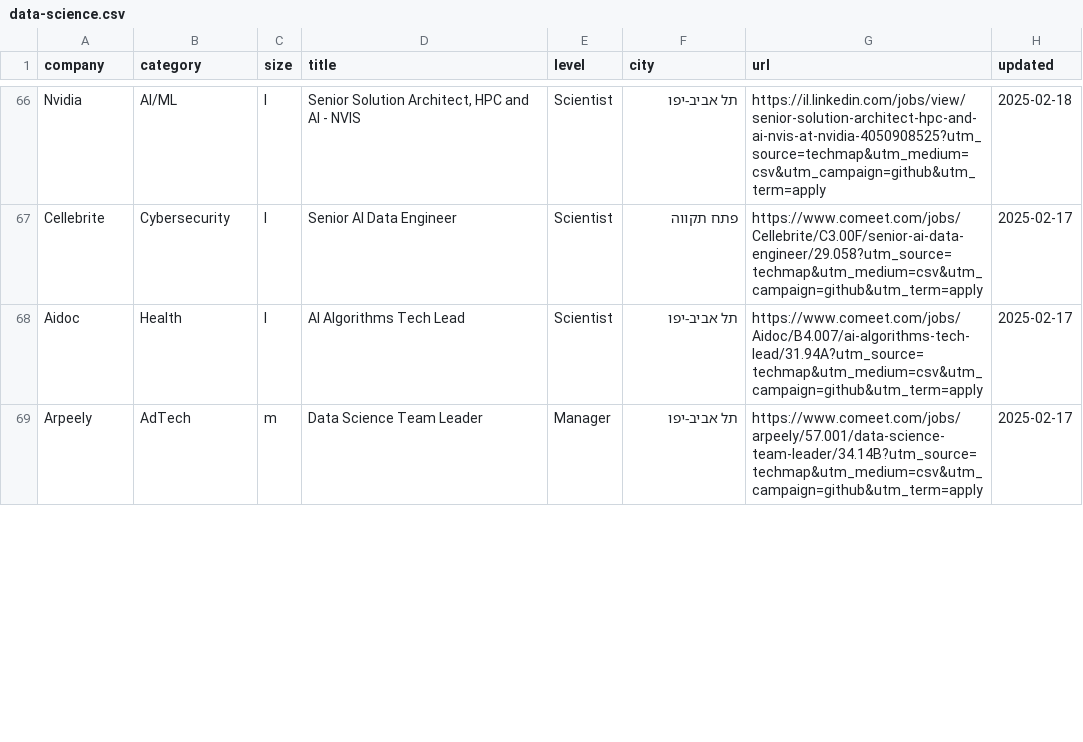
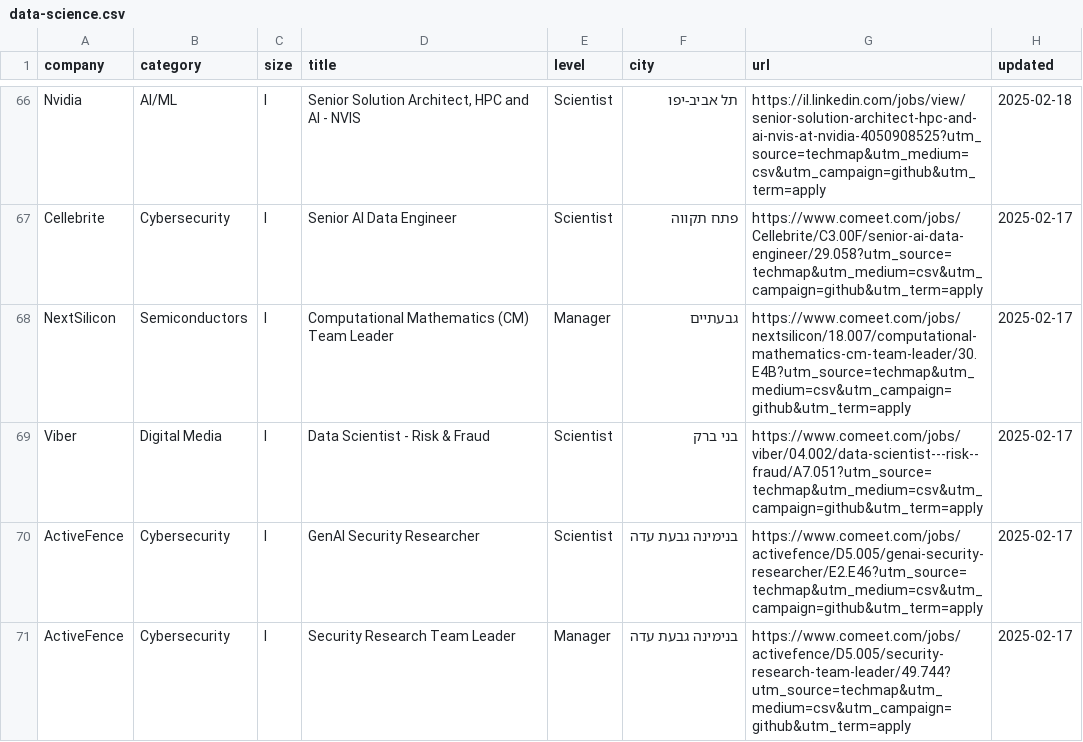
Before and after one commit to mluggy/techmap, a CSV file: jobs/data-science.csv, drawn as a sheet; only a part is shown, gaps mark what is left out; the shorter side is filled out with more unchanged rows; the diff covers the shown part only.

```diff
--- a/jobs/data-science.csv
+++ b/jobs/data-science.csv
@@ -67 +67,5 @@
 "Cellebrite","Cybersecurity","l","Senior AI Data Engineer","Scientist","פתח תקווה","https://www.comeet.com/jobs/Cellebrite/C3.00F/senior-ai-data-engineer/29.058?utm_source=techmap&utm_medium=csv&utm_campaign=github&utm_term=apply","2025-02-17"
+"NextSilicon","Semiconductors","l","Computational Mathematics (CM) Team Leader","Manager","גבעתיים","https://www.comeet.com/jobs/nextsilicon/18.007/computational-mathematics-cm-team-leader/30.E4B?utm_source=techmap&utm_medium=csv&utm_campaign=github&utm_term=apply","2025-02-17"
+"Viber","Digital Media","l","Data Scientist - Risk & Fraud","Scientist","בני ברק","https://www.comeet.com/jobs/viber/04.002/data-scientist---risk--fraud/A7.051?utm_source=techmap&utm_medium=csv&utm_campaign=github&utm_term=apply","2025-02-17"
+"ActiveFence","Cybersecurity","l","GenAI Security Researcher","Scientist","בנימינה גבעת עדה","https://www.comeet.com/jobs/activefence/D5.005/genai-security-researcher/E2.E46?utm_source=techmap&utm_medium=csv&utm_campaign=github&utm_term=apply","2025-02-17"
+"ActiveFence","Cybersecurity","l","Security Research Team Leader","Manager","בנימינה גבעת עדה","https://www.comeet.com/jobs/activefence/D5.005/security-research-team-leader/49.744?utm_source=techmap&utm_medium=csv&utm_campaign=github&utm_term=apply","2025-02-17"
```
Also changed, not shown: 6 added rows, 2 removed rows and 12 moved rows elsewhere in this file, jobs/design.csv, jobs/frontend.csv, 15 other files.
